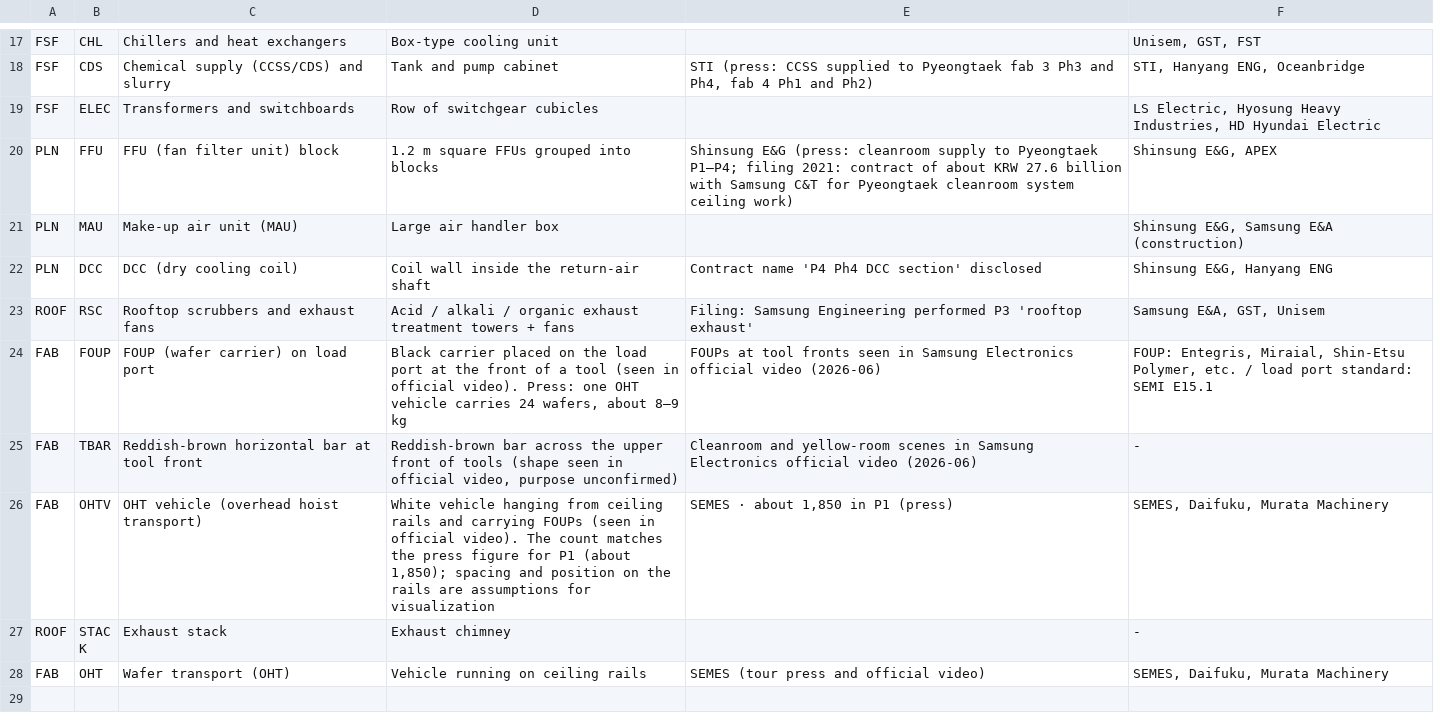
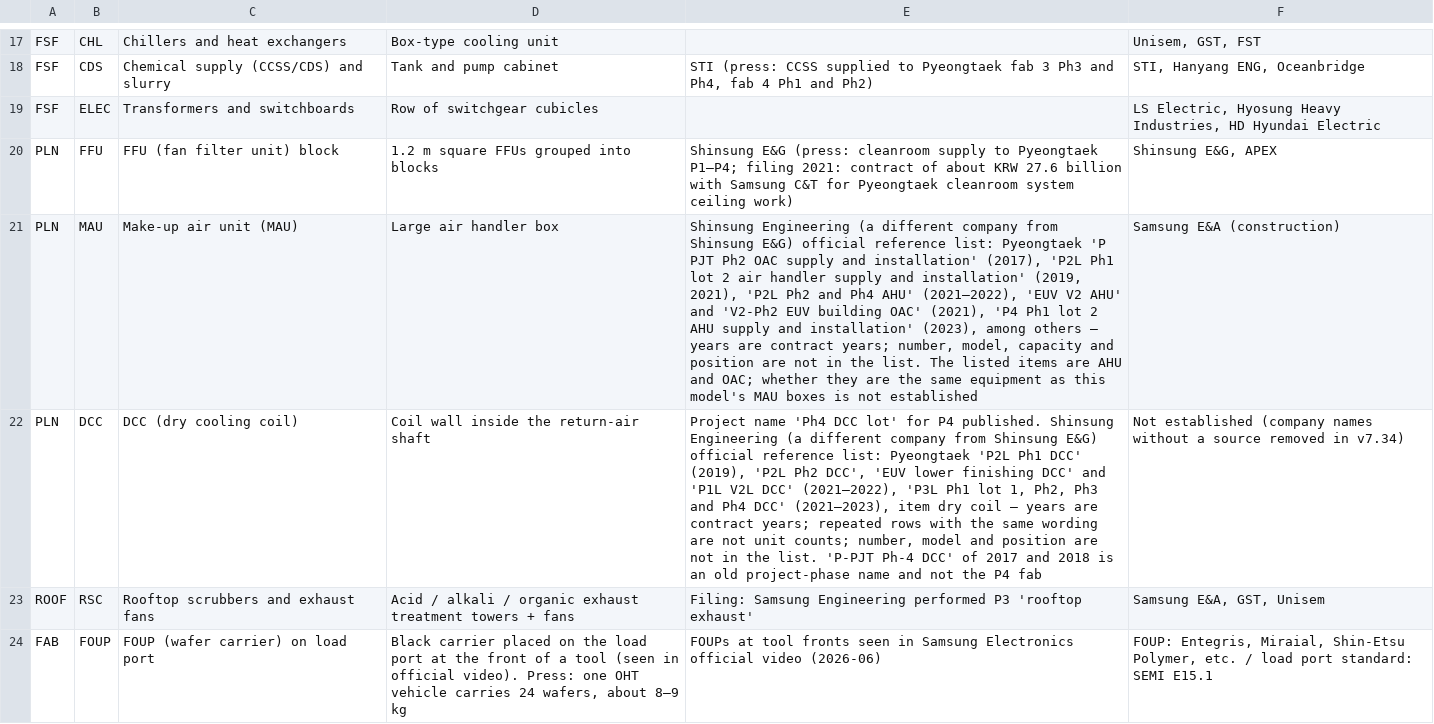
Before and after one commit to Johub1/worlds-largest-semiconductor-cluster-pyeongtaek, a CSV file: data/vendors.csv, drawn as a sheet; only a part is shown, gaps mark what is left out; the shorter side is filled out with more unchanged rows; the diff names each change by its address in the sheet, - before the commit and + after, or states it on an @@ line.

```diff
--- a/data/vendors.csv
+++ b/data/vendors.csv
-E21: (empty)
+E21: Shinsung Engineering (a different company from Shinsung E&G) official reference list: Pyeongtaek 'P PJT Ph2 OAC supply and installation' (2017), 'P2L Ph1 lot 2 air handler supply and installation' (2019, 2021), 'P2L Ph2 and Ph4 AHU' (2021–2022), 'EUV V2 AHU' and 'V2-Ph2 EUV building OAC' (2021), 'P4 Ph1 lot 2 AHU supply and installation' (2023), among others — years are contract years; number, model, capacity and position are not in the list. The listed items are AHU and OAC; whether they are the same equipment as this model's MAU boxes is not established
-F21: Shinsung E&G, Samsung E&A (construction)
+F21: Samsung E&A (construction)
-E22: Contract name 'P4 Ph4 DCC section' disclosed
+E22: Project name 'Ph4 DCC lot' for P4 published. Shinsung Engineering (a different company from Shinsung E&G) official reference list: Pyeongtaek 'P2L Ph1 DCC' (2019), 'P2L Ph2 DCC', 'EUV lower finishing DCC' and 'P1L V2L DCC' (2021–2022), 'P3L Ph1 lot 1, Ph2, Ph3 and Ph4 DCC' (2021–2023), item dry coil — years are contract years; repeated rows with the same wording are not unit counts; number, model and position are not in the list. 'P-PJT Ph-4 DCC' of 2017 and 2018 is an old project-phase name and not the P4 fab
-F22: Shinsung E&G, Hanyang ENG
+F22: Not established (company names without a source removed in v7.34)
```
Also changed, not shown: 18 other files.
